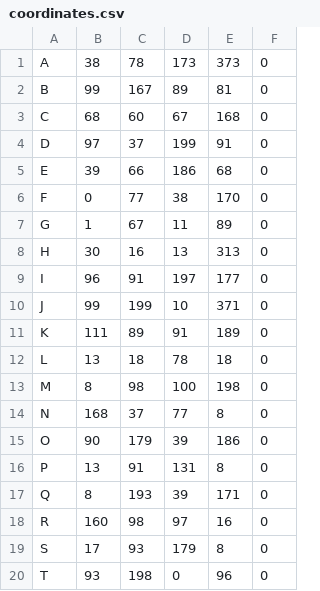
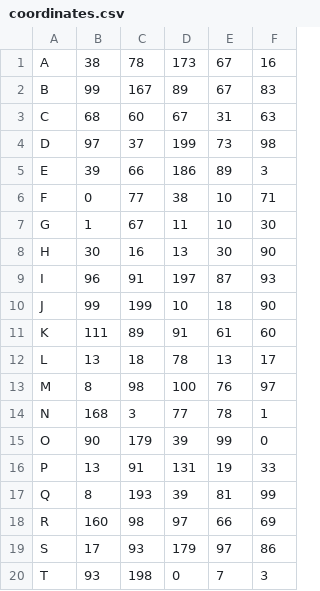
Before and after one commit to ayaan278/Algorithm, a CSV file: Dataset/DataSet2/coordinates.csv, drawn as a sheet.

```diff
--- a/Dataset/DataSet2/coordinates.csv
+++ b/Dataset/DataSet2/coordinates.csv
@@ -1,20 +1,20 @@
-A,38,78,173,373,0
-B,99,167,89,81,0
-C,68,60,67,168,0
-D,97,37,199,91,0
-E,39,66,186,68,0
-F,0,77,38,170,0
-G,1,67,11,89,0
-H,30,16,13,313,0
-I,96,91,197,177,0
-J,99,199,10,371,0
-K,111,89,91,189,0
-L,13,18,78,18,0
-M,8,98,100,198,0
-N,168,37,77,8,0
-O,90,179,39,186,0
-P,13,91,131,8,0
-Q,8,193,39,171,0
-R,160,98,97,16,0
-S,17,93,179,8,0
-T,93,198,0,96,0
+A,38,78,173,67,16
+B,99,167,89,67,83
+C,68,60,67,31,63
+D,97,37,199,73,98
+E,39,66,186,89,3
+F,0,77,38,10,71
+G,1,67,11,10,30
+H,30,16,13,30,90
+I,96,91,197,87,93
+J,99,199,10,18,90
+K,111,89,91,61,60
+L,13,18,78,13,17
+M,8,98,100,76,97
+N,168,3,77,78,1
+O,90,179,39,99,0
+P,13,91,131,19,33
+Q,8,193,39,81,99
+R,160,98,97,66,69
+S,17,93,179,97,86
+T,93,198,0,7,3
```
Also changed, not shown: 40 other files.
